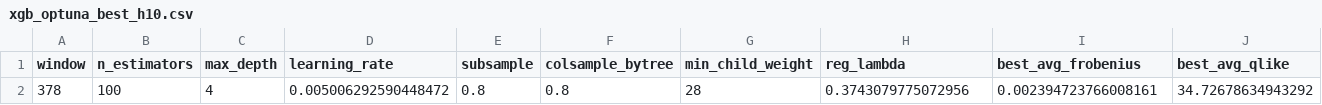
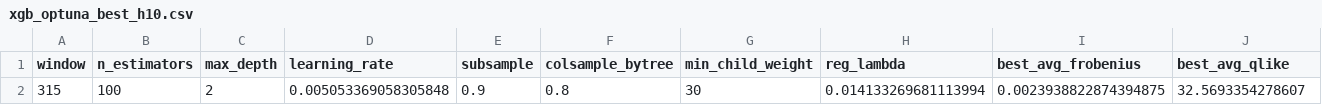
Before and after one commit to bjornhaalandoma/Master_thesis, a CSV file: results/xgb_optuna_best_h10.csv, drawn as a sheet; removed rows and columns are numbered as before the commit, all else as after; the diff names each change by its address in the sheet, - before the commit and + after, or states it on an @@ line.

```diff
--- a/results/xgb_optuna_best_h10.csv
+++ b/results/xgb_optuna_best_h10.csv
-row 2: 378 | 100 | 4 | 0.005006292590448472 | 0.8 | 0.8 | 28 | 0.3743079775072956 | 0.002394723766008161 | 34.72678634943292
+row 2: 315 | 100 | 2 | 0.005053369058305848 | 0.9 | 0.8 | 30 | 0.014133269681113994 | 0.0023938822874394875 | 32.5693354278607
```
Also changed, not shown: results/svr_optuna_best_h10.csv, results/xgb_optuna_best_h21.csv, 18 other files.
